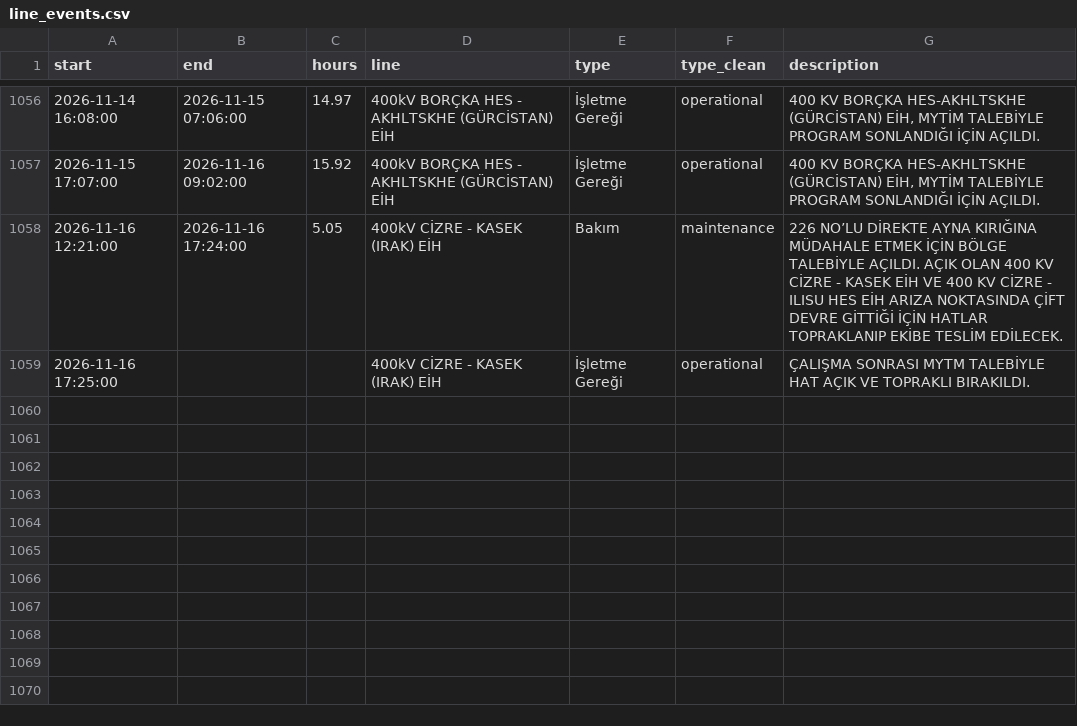
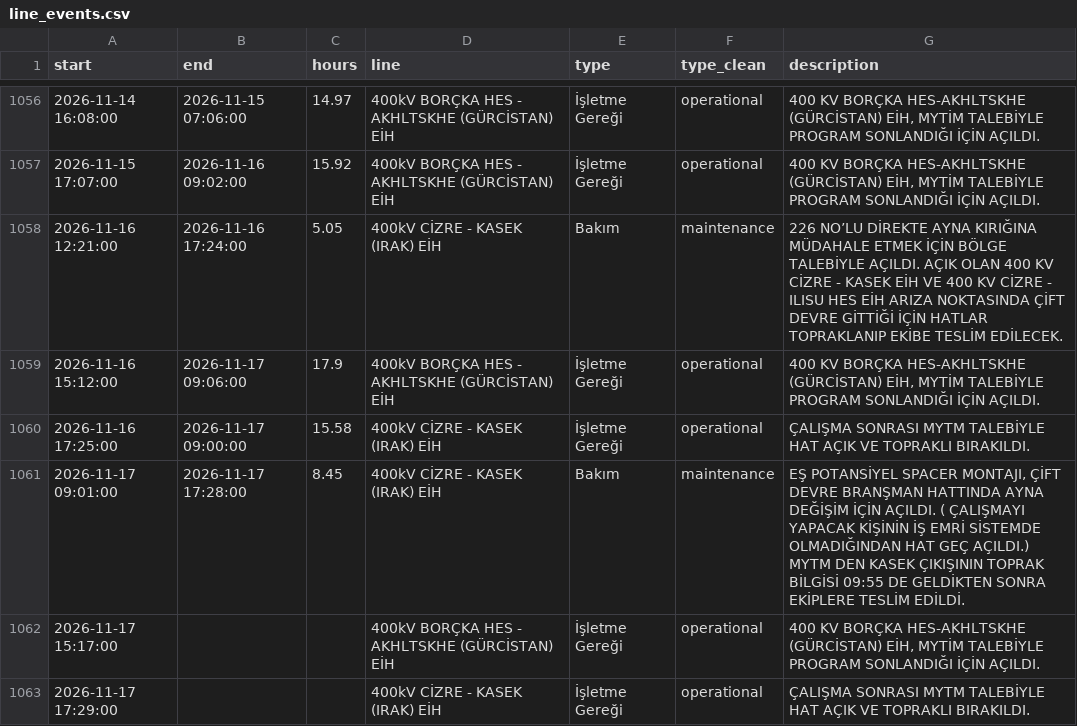
Before and after one commit to mervebozkurt35/tr-power-lab, a CSV file: data/processed/line_events.csv, drawn as a sheet; only a part is shown, gaps mark what is left out.

```diff
--- a/data/processed/line_events.csv
+++ b/data/processed/line_events.csv
@@ -1059,2 +1059,6 @@ start,end,hours,line,type,type_clean,description
 2026-11-16 12:21:00,2026-11-16 17:24:00,5.05,400kV CİZRE - KASEK (IRAK) EİH,Bakım,maintenance,226 NO’LU DİREKTE AYNA KIRIĞINA MÜDAHALE ETMEK İÇİN BÖLGE TALEBİYLE AÇILDI.  AÇIK OLAN 400 KV CİZRE - KASEK EİH VE 400 KV CİZRE - ILISU HES EİH ARIZA NOKTASINDA ÇİFT DEVRE GİTTİĞİ İÇİN HATLAR TOPRAKLANIP EKİBE TESLİM EDİLECEK.
-2026-11-16 17:25:00,,,400kV CİZRE - KASEK (IRAK) EİH,İşletme Gereği,operational,ÇALIŞMA SONRASI MYTM TALEBİYLE HAT AÇIK VE TOPRAKLI BIRAKILDI.
+2026-11-16 15:12:00,2026-11-17 09:06:00,17.9,400kV BORÇKA HES - AKHLTSKHE (GÜRCİSTAN) EİH,İşletme Gereği,operational,"400 KV BORÇKA HES-AKHLTSKHE (GÜRCİSTAN) EİH, MYTİM TALEBİYLE PROGRAM SONLANDIĞI İÇİN AÇILDI."
+2026-11-16 17:25:00,2026-11-17 09:00:00,15.58,400kV CİZRE - KASEK (IRAK) EİH,İşletme Gereği,operational,ÇALIŞMA SONRASI MYTM TALEBİYLE HAT AÇIK VE TOPRAKLI BIRAKILDI.
+2026-11-17 09:01:00,2026-11-17 17:28:00,8.45,400kV CİZRE - KASEK (IRAK) EİH,Bakım,maintenance,"EŞ POTANSİYEL SPACER MONTAJI, ÇİFT DEVRE BRANŞMAN HATTINDA AYNA DEĞİŞİM İÇİN AÇILDI. ( ÇALIŞMAYI YAPACAK KİŞİNİN İŞ EMRİ SİSTEMDE OLMADIĞINDAN HAT GEÇ AÇILDI.) MYTM DEN KASEK ÇIKIŞININ TOPRAK BİLGİSİ 09:55 DE GELDİKTEN SONRA EKİPLERE TESLİM EDİLDİ."
+2026-11-17 15:17:00,,,400kV BORÇKA HES - AKHLTSKHE (GÜRCİSTAN) EİH,İşletme Gereği,operational,"400 KV BORÇKA HES-AKHLTSKHE (GÜRCİSTAN) EİH, MYTİM TALEBİYLE PROGRAM SONLANDIĞI İÇİN AÇILDI."
+2026-11-17 17:29:00,,,400kV CİZRE - KASEK (IRAK) EİH,İşletme Gereği,operational,ÇALIŞMA SONRASI MYTM TALEBİYLE HAT AÇIK VE TOPRAKLI BIRAKILDI.
```
Also changed, not shown: data/processed/balancing_daily.csv, data/processed/gas_daily.csv, 11 other files.
